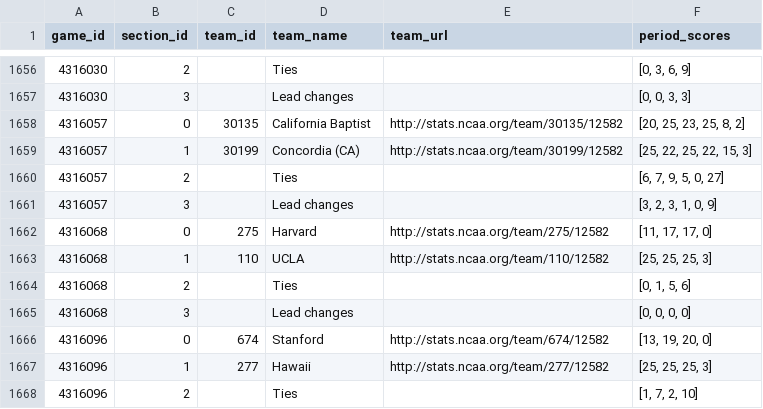
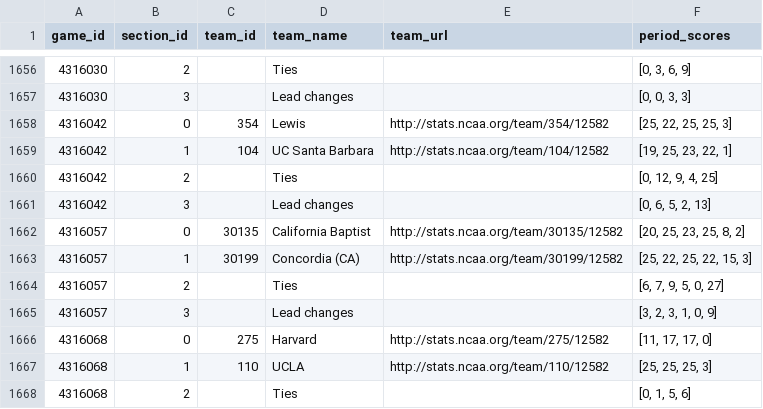
Before and after one commit to octonion/volleyball-m, a TSV file: ncaa_pbp/tsv/ncaa_games_periods_mt_2017_1.tsv, drawn as a sheet; only a part is shown, gaps mark what is left out; the shorter side is filled out with more unchanged rows; the diff covers the shown part only; the diff names each change by its address in the sheet, - before the commit and + after, or states it on an @@ line.

```diff
--- a/ncaa_pbp/tsv/ncaa_games_periods_mt_2017_1.tsv
+++ b/ncaa_pbp/tsv/ncaa_games_periods_mt_2017_1.tsv
+row 1658: 4316042 | 0 | 354 | Lewis | http://stats.ncaa.org/team/354/12582 | [25, 22, 25, 25, 3]
+row 1659: 4316042 | 1 | 104 | UC Santa Barbara | http://stats.ncaa.org/team/104/12582 | [19, 25, 23, 22, 1]
+row 1660: 4316042 | 2 |  | Ties |  | [0, 12, 9, 4, 25]
+row 1661: 4316042 | 3 |  | Lead changes |  | [0, 6, 5, 2, 13]
```
Also changed, not shown: 24 added rows elsewhere in this file, ncaa_pbp/python/predict_weekly.csv, ncaa_pbp/tsv/ncaa_games_periods_mt_2017_3.tsv, 16 other files.
